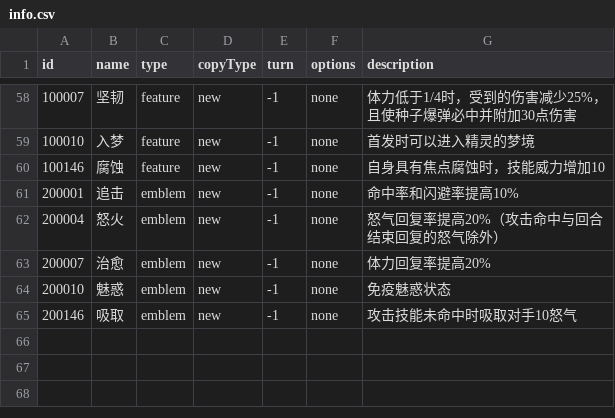
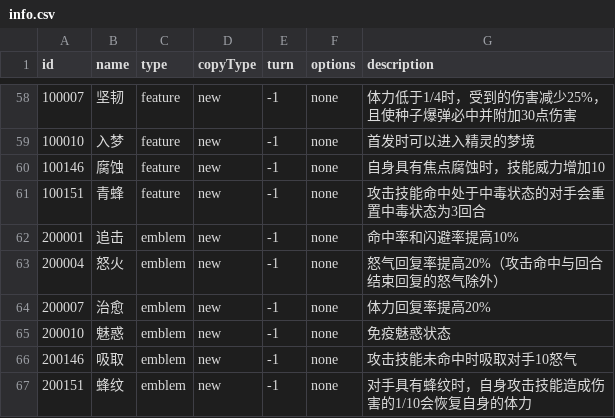
Before and after one commit to Brady29655751/Seer2, a CSV file: Buffs/info.csv, drawn as a sheet; only a part is shown, gaps mark what is left out.

Commit message:
feature and emblem buff

```diff
--- a/Buffs/info.csv
+++ b/Buffs/info.csv
@@ -60,2 +60,3 @@ id,name,type,copyType,turn,options,description
 100146,腐蚀,feature,new,-1,none,自身具有焦点腐蚀时，技能威力增加10
+100151,青蜂,feature,new,-1,none,攻击技能命中处于中毒状态的对手会重置中毒状态为3回合
 200001,追击,emblem,new,-1,none,命中率和闪避率提高10%
@@ -65 +66,2 @@ id,name,type,copyType,turn,options,description
 200146,吸取,emblem,new,-1,none,攻击技能未命中时吸取对手10怒气
+200151,蜂纹,emblem,new,-1,none,对手具有蜂纹时，自身攻击技能造成伤害的1/10会恢复自身的体力
```
Also changed, not shown: Buffs/effect.csv, Pets/feature.csv, 2 other files.
